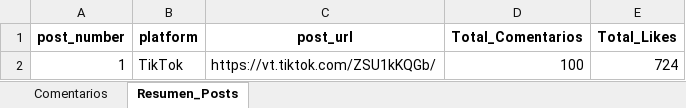
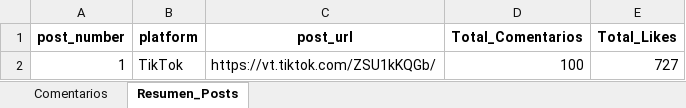
Before and after one commit to alpinacolombia/Alpina, an Excel workbook: Comentarios Campaña.xlsx, sheet Resumen_Posts, drawn as a sheet; values as stored, in another font and other column widths than the file's, no borders; the diff names each change by its address in the sheet, - before the commit and + after, or states it on an @@ line.

```diff
--- a/Comentarios Campaña.xlsx (sheet Resumen_Posts)
+++ b/Comentarios Campaña.xlsx (sheet Resumen_Posts)
-E2 (Total_Likes): 724
+E2 (Total_Likes): 727
```
Also changed, not shown: sheet Comentarios, 1 other file.
